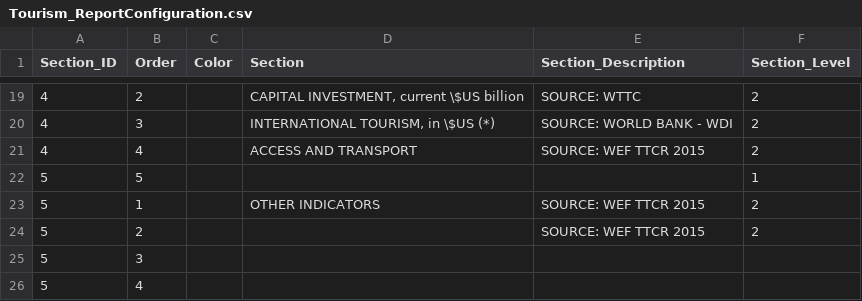
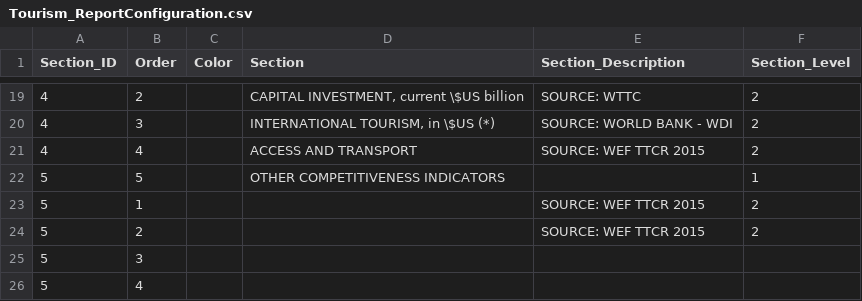
Before and after one commit to asRodelgo/reportGenerator360, a CSV file: templates/Tourism_ReportConfiguration.csv, drawn as a sheet; only a part is shown, gaps mark what is left out.

```diff
--- a/templates/Tourism_ReportConfiguration.csv
+++ b/templates/Tourism_ReportConfiguration.csv
@@ -21,4 +21,4 @@ Section_ID,Order,Color,Section,Section_Description,Section_Level
 4,4,,ACCESS AND TRANSPORT,SOURCE: WEF TTCR 2015,2
-5,5,,,,1
-5,1,,OTHER INDICATORS,SOURCE: WEF TTCR 2015,2
+5,5,,OTHER COMPETITIVENESS INDICATORS,,1
+5,1,,,SOURCE: WEF TTCR 2015,2
 5,2,,,SOURCE: WEF TTCR 2015,2
```
Also changed, not shown: templates/Tourism_DataDescription.csv, 24 other files.
